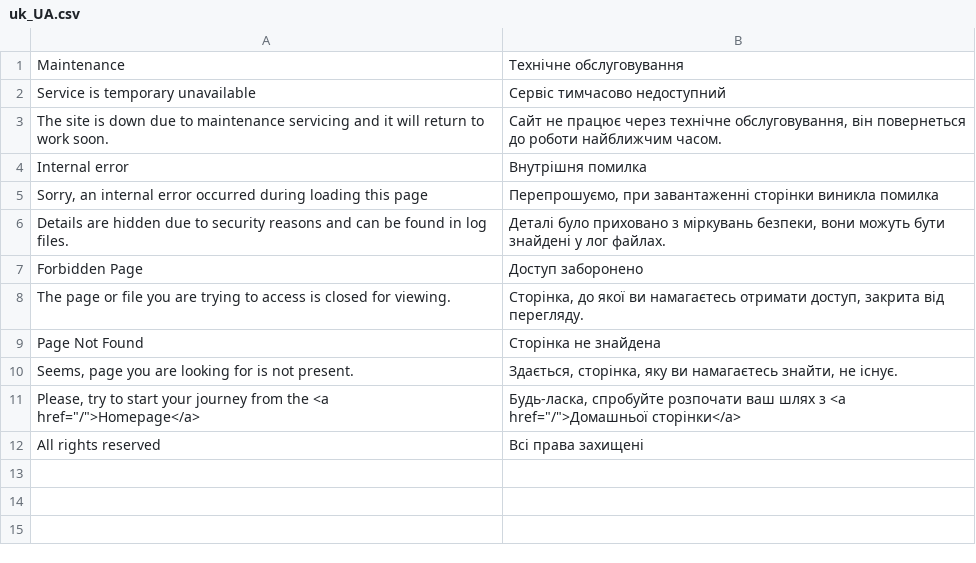
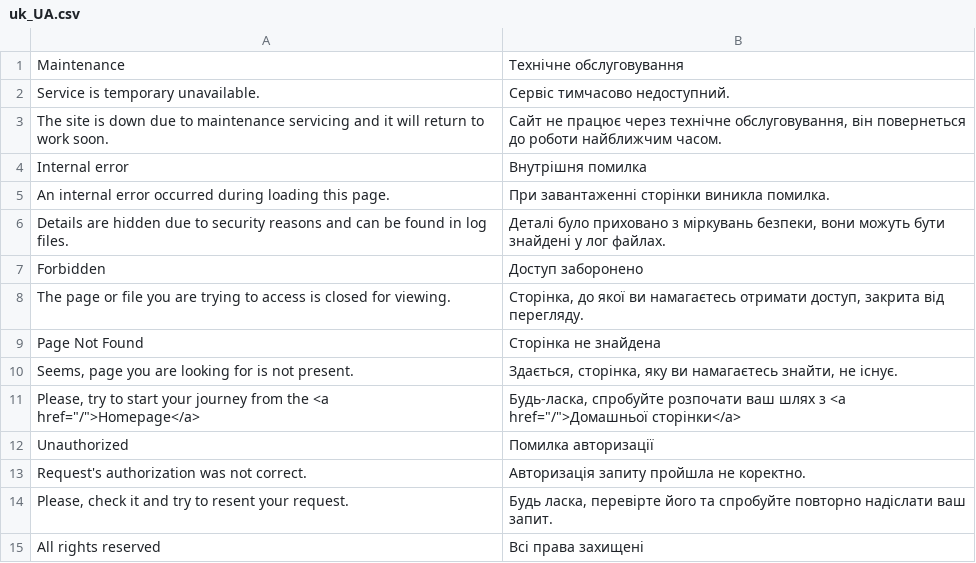
Before and after one commit to vchychuzhko/alcotimer, a CSV file: app/code/Awesome/Framework/i18n/uk_UA.csv, drawn as a sheet.

Commit message:
UnauthorizedException is added, including action and page

```diff
--- a/app/code/Awesome/Framework/i18n/uk_UA.csv
+++ b/app/code/Awesome/Framework/i18n/uk_UA.csv
@@ -1,8 +1,8 @@
 "Maintenance","Технічне обслуговування"
-"Service is temporary unavailable","Сервіс тимчасово недоступний"
+"Service is temporary unavailable.","Сервіс тимчасово недоступний."
 "The site is down due to maintenance servicing and it will return to work soon.","Сайт не працює через технічне обслуговування, він повернеться до роботи найближчим часом."
 "Internal error","Внутрішня помилка"
-"Sorry, an internal error occurred during loading this page","Перепрошуємо, при завантаженні сторінки виникла помилка"
+"An internal error occurred during loading this page.","При завантаженні сторінки виникла помилка."
 "Details are hidden due to security reasons and can be found in log files.","Деталі було приховано з міркувань безпеки, вони можуть бути знайдені у лог файлах."
-"Forbidden Page","Доступ заборонено"
+"Forbidden","Доступ заборонено"
 "The page or file you are trying to access is closed for viewing.","Сторінка, до якої ви намагаєтесь отримати доступ, закрита від перегляду."
@@ -11,2 +11,5 @@
 "Please, try to start your journey from the <a href=""/"">Homepage</a>","Будь-ласка, спробуйте розпочати ваш шлях з <a href=""/"">Домашньої сторінки</a>"
+"Unauthorized","Помилка авторизації"
+"Request's authorization was not correct.","Авторизація запиту пройшла не коректно."
+"Please, check it and try to resent your request.","Будь ласка, перевірте його та спробуйте повторно надіслати ваш запит."
 "All rights reserved","Всі права захищені"
```
Also changed, not shown: app/code/Awesome/Framework/i18n/ru_RU.csv, 15 other files.
